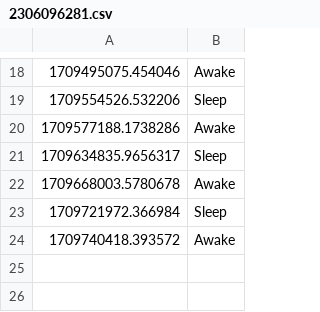
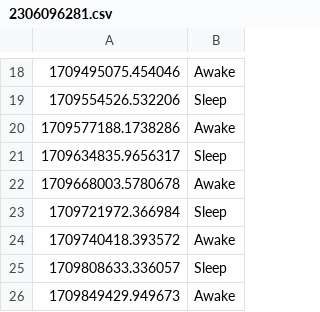
Before and after one commit to DaBiGu/Bi_Gu-bot, a CSV file: src/data/sleep/user_data/2306096281.csv, drawn as a sheet; only a part is shown, gaps mark what is left out; the diff names each change by its address in the sheet, - before the commit and + after, or states it on an @@ line.

```diff
--- a/src/data/sleep/user_data/2306096281.csv
+++ b/src/data/sleep/user_data/2306096281.csv
+row 25: 1709808633.336057 | Sleep
+row 26: 1709849429.949673 | Awake
```
Also changed, not shown: 2 other files.
